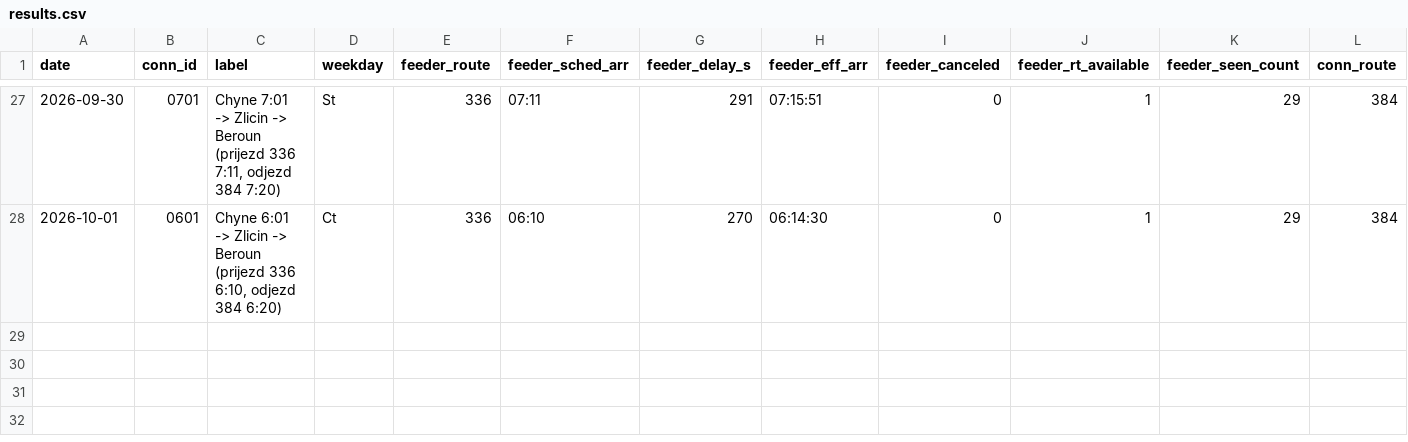
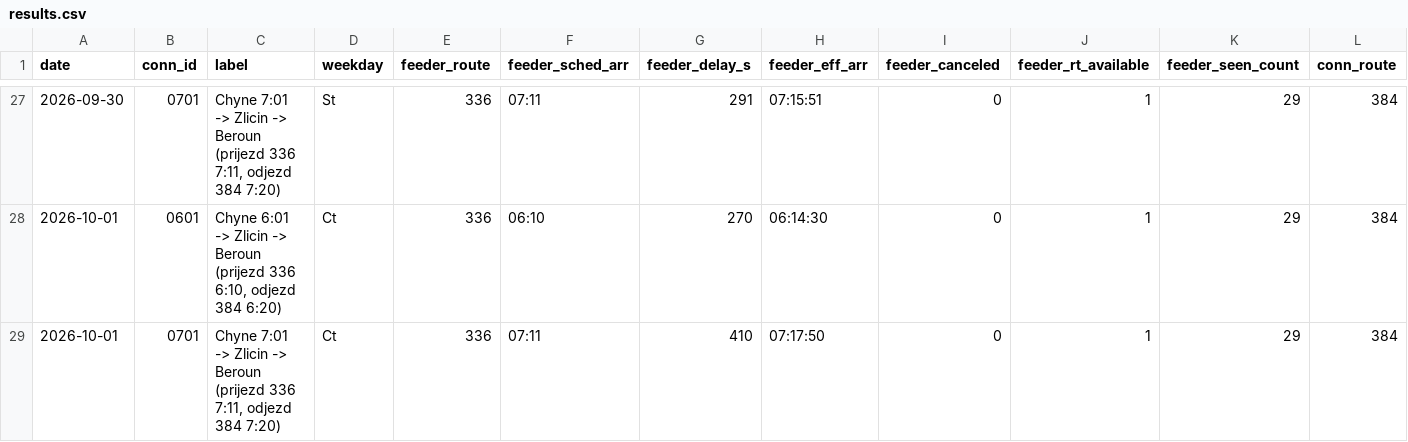
Before and after one commit to JindraKK/pid-transfer-monitor, a CSV file: data/results.csv, drawn as a sheet; only a part is shown, gaps mark what is left out; rows hold the shown columns only; the diff names each change by its address in the sheet, - before the commit and + after, or states it on an @@ line.

```diff
--- a/data/results.csv
+++ b/data/results.csv
+row 29: 2026-10-01 | 0701 | Chyne 7:01 -> Zlicin -> Beroun (prijezd 336 7:11, odjezd 384 7:20) | Ct | 336 | 07:11 | 410 | 07:17:50 | 0 | 1 | 29 | 384
```
Also changed, not shown: 1 other file.
